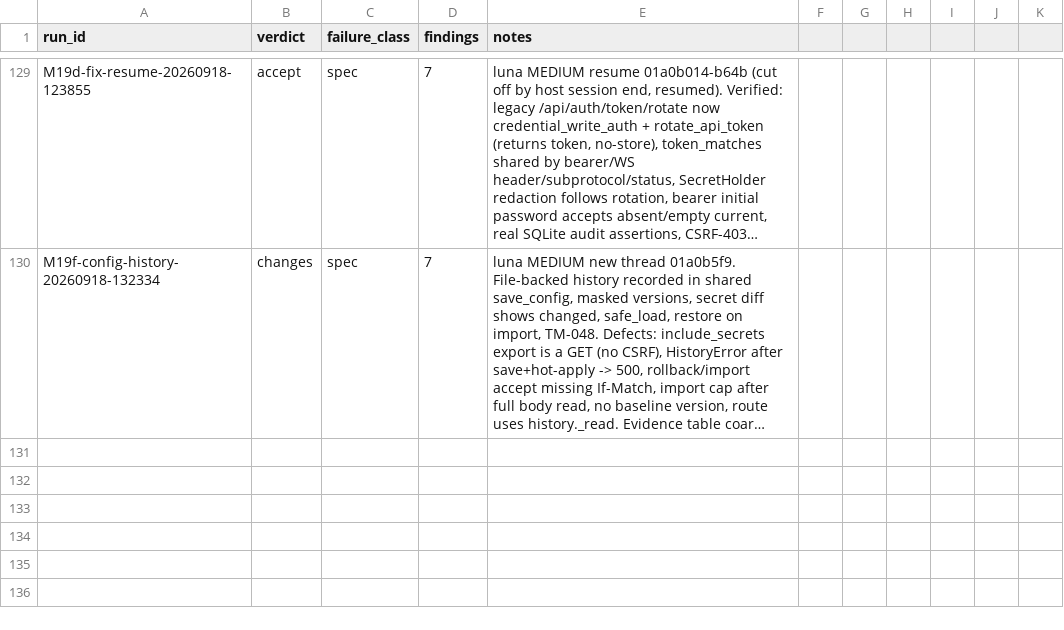
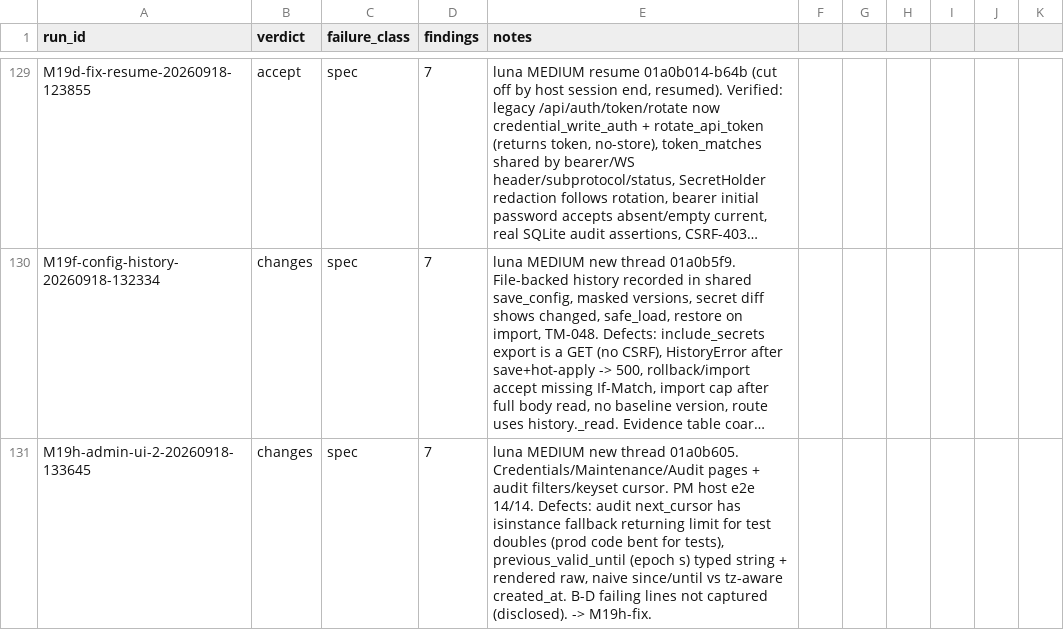
Before and after one commit to JustBeanie/tonewatch, a CSV file: docs/pm/reviews.csv, drawn as a sheet; only a part is shown, gaps mark what is left out; long unchanged cells end in …; the diff names each change by its address in the sheet, - before the commit and + after, or states it on an @@ line.

```diff
--- a/docs/pm/reviews.csv
+++ b/docs/pm/reviews.csv
+row 131: M19h-admin-ui-2-20260918-133645 | changes | spec | 7 | luna MEDIUM new thread 01a0b605. Credentials/Maintenance/Audit pages + audit filters/keyset cursor. PM host e2e 14/14. Defects: audit next_cursor has isinstance fallback returning limit for test doubles (prod code bent for tests), previous_valid_until (epoch s) typed string + rendered raw, naive since/until vs tz-aware created_at. B-D failing lines not captured (disclosed). -> M19h-fix.
```
Also changed, not shown: 1 other file.
